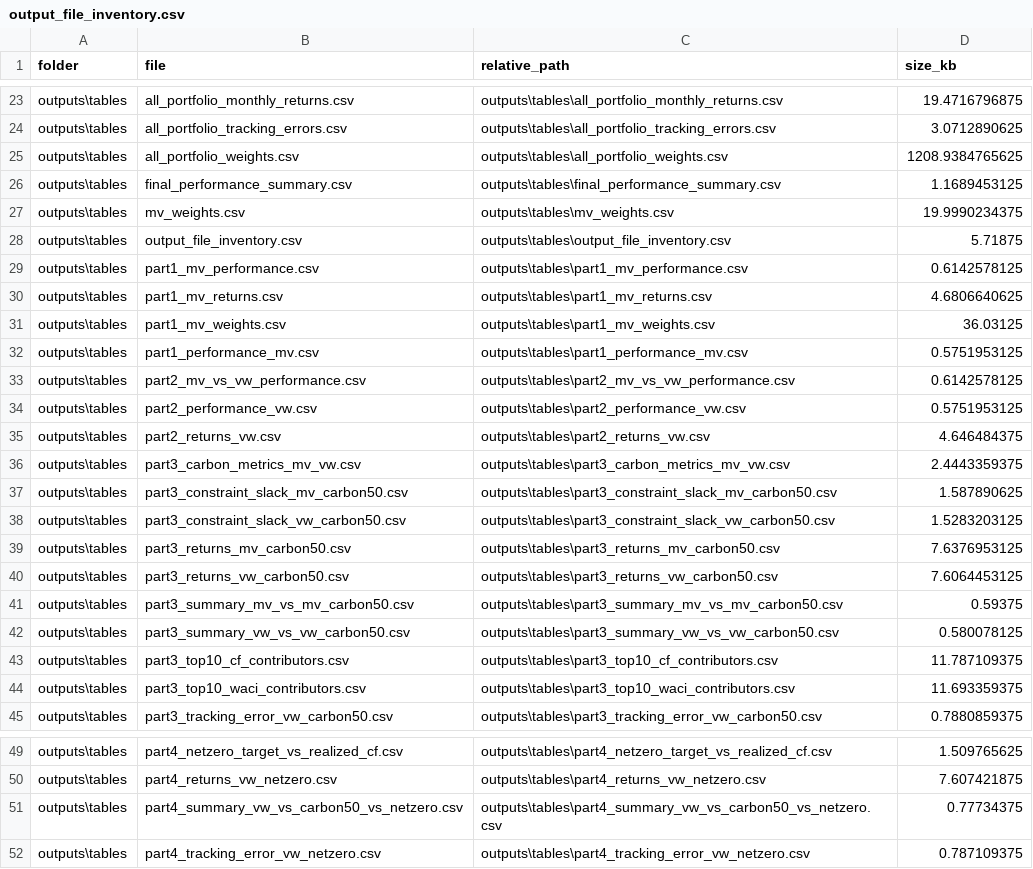
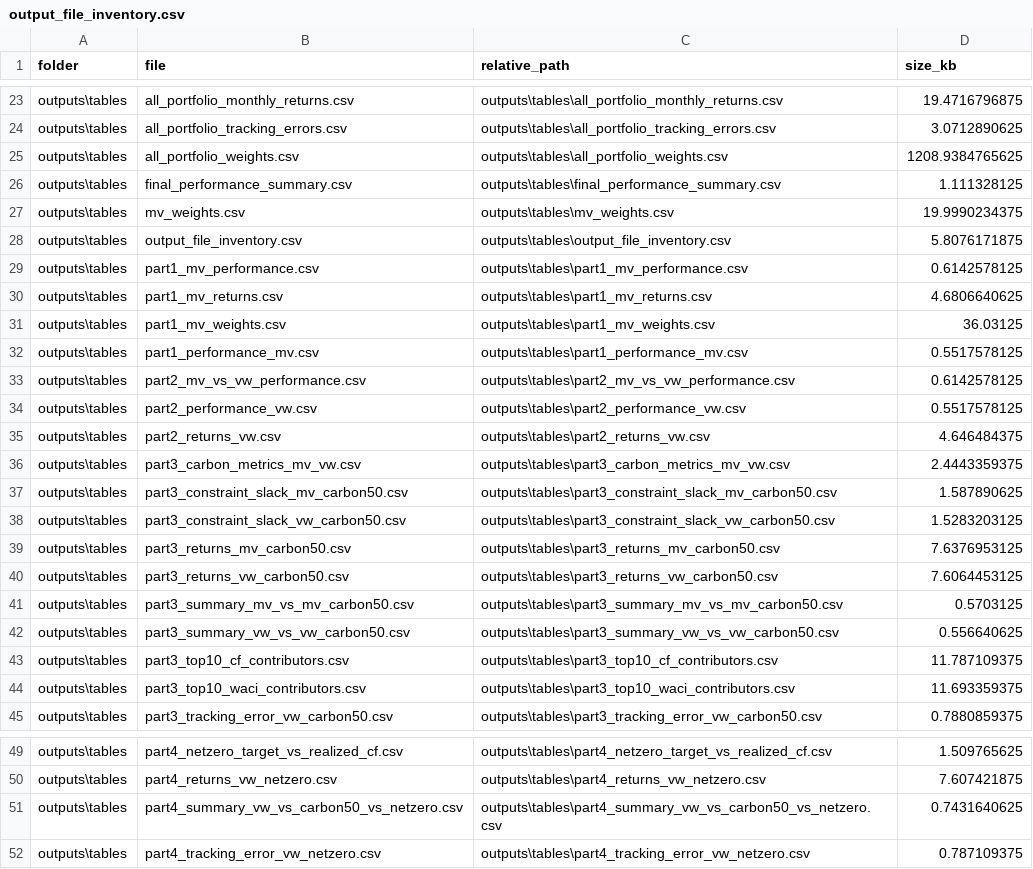
Before and after one commit to saadsch/SAAM-Project, a CSV file: outputs/tables/output_file_inventory.csv, drawn as a sheet; only a part is shown, gaps mark what is left out.

```diff
--- a/outputs/tables/output_file_inventory.csv
+++ b/outputs/tables/output_file_inventory.csv
@@ -25,5 +25,5 @@ outputs\tables,all_portfolio_tracking_errors.csv,outputs\tables\all_portfolio_tr
 outputs\tables,all_portfolio_weights.csv,outputs\tables\all_portfolio_weights.csv,1208.9384765625
-outputs\tables,final_performance_summary.csv,outputs\tables\final_performance_summary.csv,1.1689453125
+outputs\tables,final_performance_summary.csv,outputs\tables\final_performance_summary.csv,1.111328125
 outputs\tables,mv_weights.csv,outputs\tables\mv_weights.csv,19.9990234375
-outputs\tables,output_file_inventory.csv,outputs\tables\output_file_inventory.csv,5.71875
+outputs\tables,output_file_inventory.csv,outputs\tables\output_file_inventory.csv,5.8076171875
 outputs\tables,part1_mv_performance.csv,outputs\tables\part1_mv_performance.csv,0.6142578125
@@ -31,5 +31,5 @@ outputs\tables,part1_mv_returns.csv,outputs\tables\part1_mv_returns.csv,4.680664
 outputs\tables,part1_mv_weights.csv,outputs\tables\part1_mv_weights.csv,36.03125
-outputs\tables,part1_performance_mv.csv,outputs\tables\part1_performance_mv.csv,0.5751953125
+outputs\tables,part1_performance_mv.csv,outputs\tables\part1_performance_mv.csv,0.5517578125
 outputs\tables,part2_mv_vs_vw_performance.csv,outputs\tables\part2_mv_vs_vw_performance.csv,0.6142578125
-outputs\tables,part2_performance_vw.csv,outputs\tables\part2_performance_vw.csv,0.5751953125
+outputs\tables,part2_performance_vw.csv,outputs\tables\part2_performance_vw.csv,0.5517578125
 outputs\tables,part2_returns_vw.csv,outputs\tables\part2_returns_vw.csv,4.646484375
@@ -40,4 +40,4 @@ outputs\tables,part3_returns_mv_carbon50.csv,outputs\tables\part3_returns_mv_car
 outputs\tables,part3_returns_vw_carbon50.csv,outputs\tables\part3_returns_vw_carbon50.csv,7.6064453125
-outputs\tables,part3_summary_mv_vs_mv_carbon50.csv,outputs\tables\part3_summary_mv_vs_mv_carbon50.csv,0.59375
-outputs\tables,part3_summary_vw_vs_vw_carbon50.csv,outputs\tables\part3_summary_vw_vs_vw_carbon50.csv,0.580078125
+outputs\tables,part3_summary_mv_vs_mv_carbon50.csv,outputs\tables\part3_summary_mv_vs_mv_carbon50.csv,0.5703125
+outputs\tables,part3_summary_vw_vs_vw_carbon50.csv,outputs\tables\part3_summary_vw_vs_vw_carbon50.csv,0.556640625
 outputs\tables,part3_top10_cf_contributors.csv,outputs\tables\part3_top10_cf_contributors.csv,11.787109375
@@ -50,3 +50,3 @@ outputs\tables,part4_netzero_target_vs_realized_cf.csv,outputs\tables\part4_netz
 outputs\tables,part4_returns_vw_netzero.csv,outputs\tables\part4_returns_vw_netzero.csv,7.607421875
-outputs\tables,part4_summary_vw_vs_carbon50_vs_netzero.csv,outputs\tables\part4_summary_vw_vs_carbon50_vs_netzero.csv,0.77734375
+outputs\tables,part4_summary_vw_vs_carbon50_vs_netzero.csv,outputs\tables\part4_summary_vw_vs_carbon50_vs_netzero.csv,0.7431640625
 outputs\tables,part4_tracking_error_vw_netzero.csv,outputs\tables\part4_tracking_error_vw_netzero.csv,0.787109375
```
Also changed, not shown: 1 other file.
